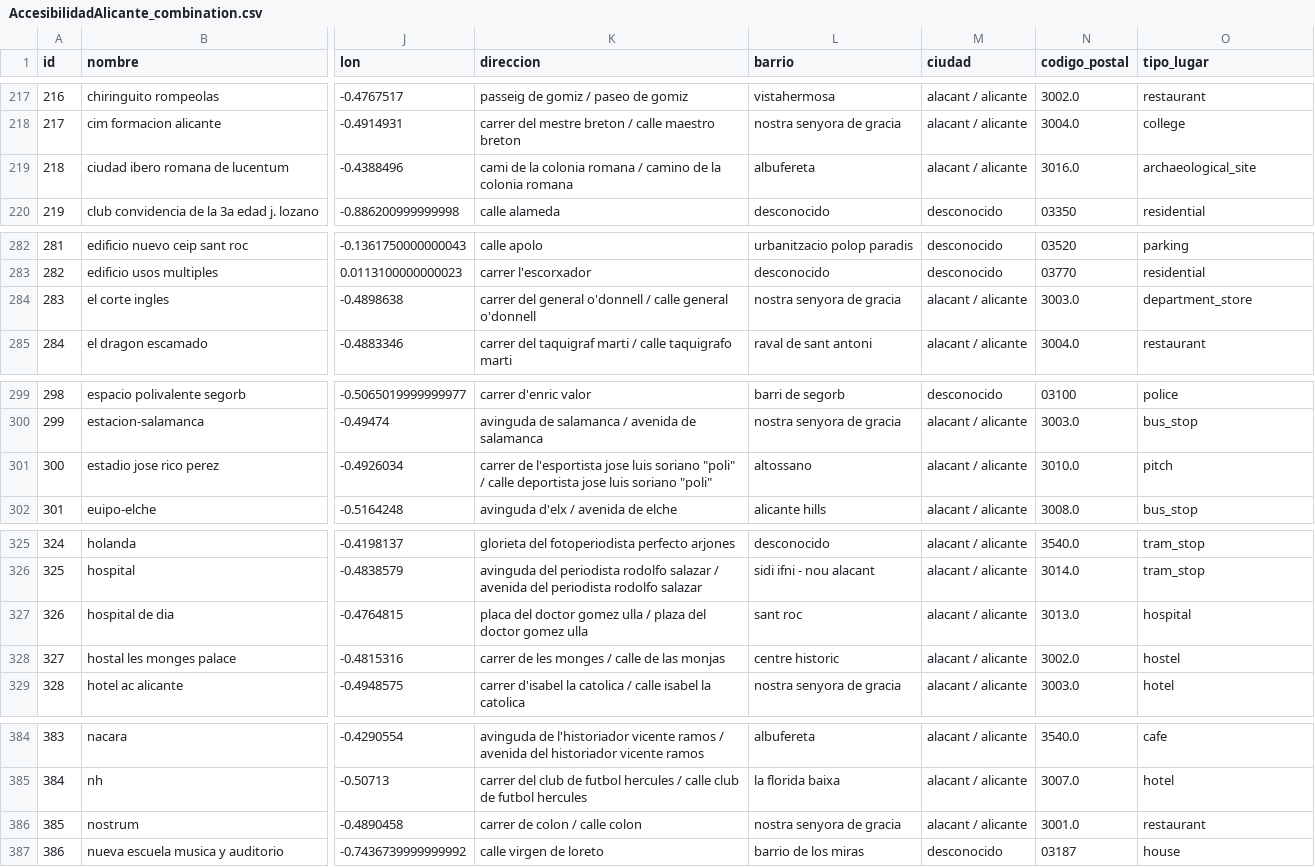
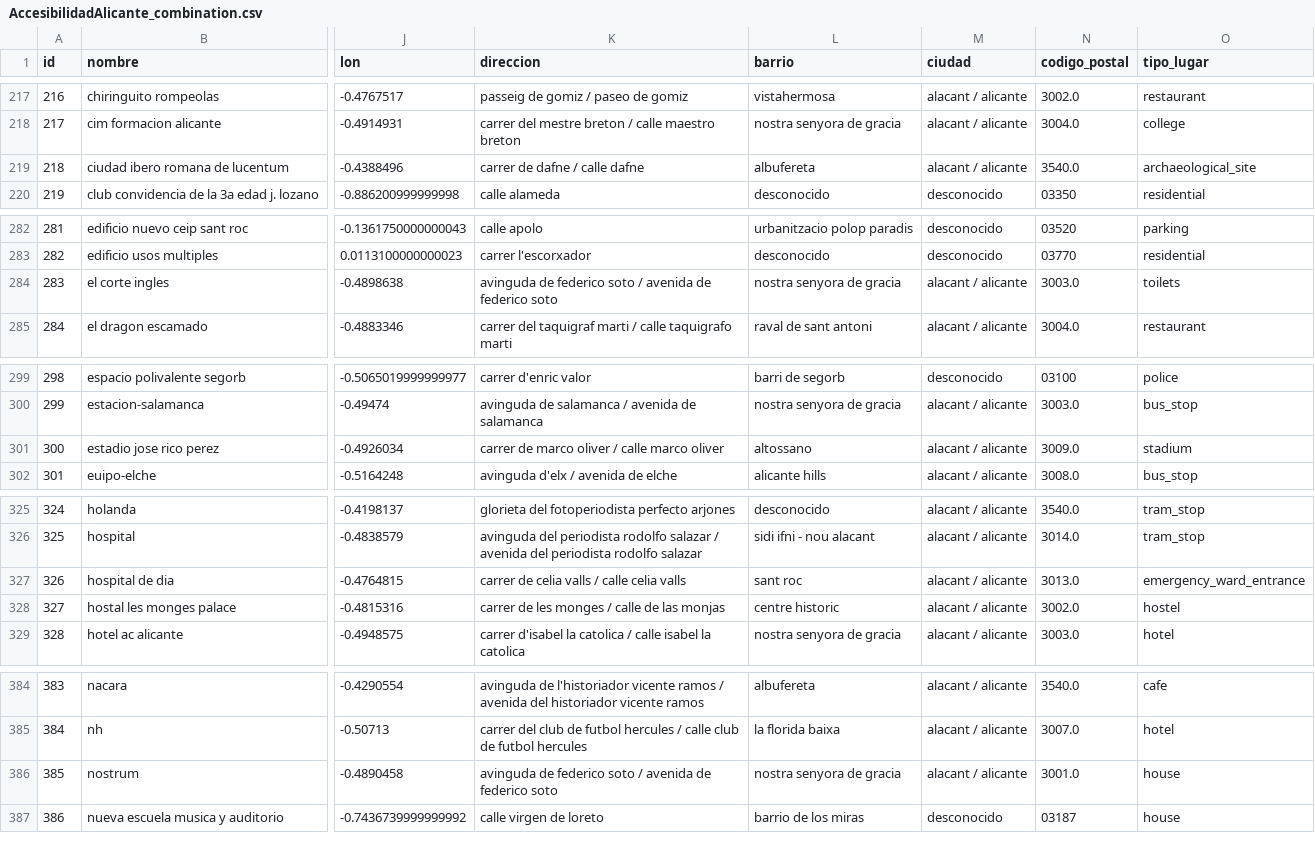
Before and after one commit to santvz6/APD_project, a CSV file: spoon/AccesibilidadAlicante_combination.csv, drawn as a sheet; only a part is shown, gaps mark what is left out; the diff covers the shown part only; the diff names each change by its address in the sheet, - before the commit and + after, or states it on an @@ line.

```diff
--- a/spoon/AccesibilidadAlicante_combination.csv
+++ b/spoon/AccesibilidadAlicante_combination.csv
-K219 (direccion): cami de la colonia romana / camino de la colonia romana
+K219 (direccion): carrer de dafne / calle dafne
-N219 (codigo_postal): 3016.0
+N219 (codigo_postal): 3540.0
-K284 (direccion): carrer del general o'donnell / calle general o'donnell
+K284 (direccion): avinguda de federico soto / avenida de federico soto
-O284 (tipo_lugar): department_store
+O284 (tipo_lugar): toilets
-K301 (direccion): carrer de l'esportista jose luis soriano "poli" / calle deportista jose luis soriano "poli"
+K301 (direccion): carrer de marco oliver / calle marco oliver
-N301 (codigo_postal): 3010.0
+N301 (codigo_postal): 3009.0
-O301 (tipo_lugar): pitch
+O301 (tipo_lugar): stadium
-K327 (direccion): placa del doctor gomez ulla / plaza del doctor gomez ulla
+K327 (direccion): carrer de celia valls / calle celia valls
-O327 (tipo_lugar): hospital
+O327 (tipo_lugar): emergency_ward_entrance
-K386 (direccion): carrer de colon / calle colon
+K386 (direccion): avinguda de federico soto / avenida de federico soto
-O386 (tipo_lugar): restaurant
+O386 (tipo_lugar): house
```
Also changed, not shown: 26 edited cells elsewhere in this file, spoon/AccesibilidadEdificiosAlicante2_transformation.csv, 6 other files.
